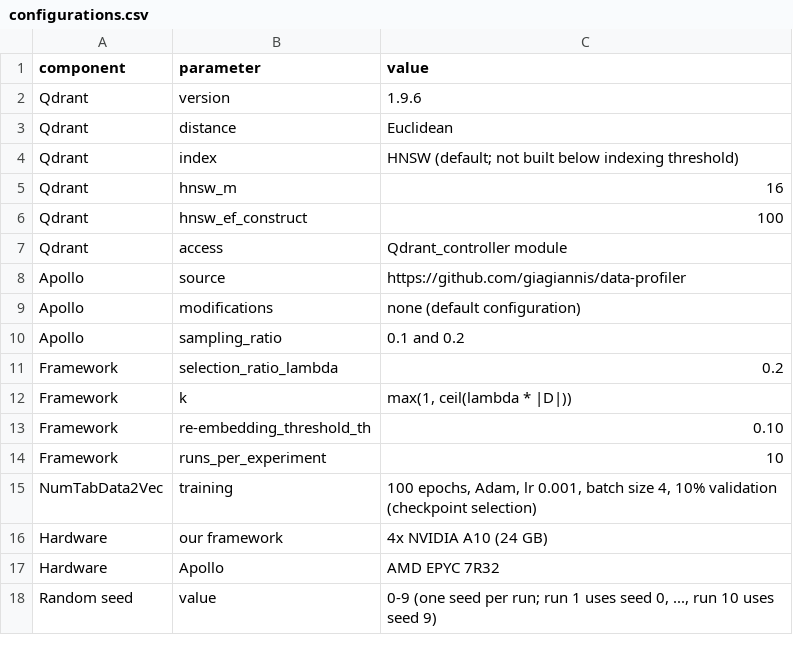
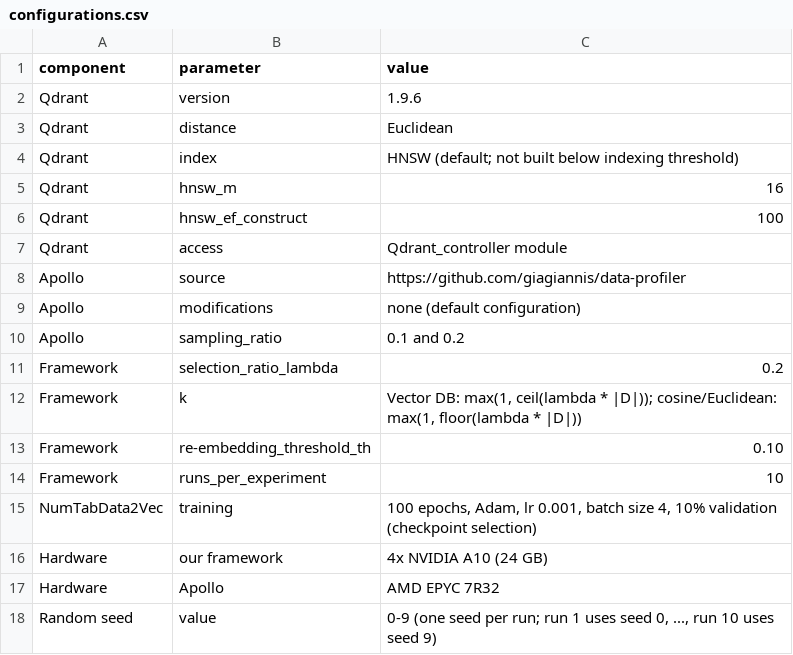
Before and after one commit to aloizo03/VEnOM-A-Vector-Embedding-Operator-Modelling-Framework-, a CSV file: results/configurations.csv, drawn as a sheet.

```diff
--- a/results/configurations.csv
+++ b/results/configurations.csv
@@ -11,3 +11,3 @@ Apollo,sampling_ratio,0.1 and 0.2
 Framework,selection_ratio_lambda,0.2
-Framework,k,"max(1, ceil(lambda * |D|))"
+Framework,k,"Vector DB: max(1, ceil(lambda * |D|)); cosine/Euclidean: max(1, floor(lambda * |D|))"
 Framework,re-embedding_threshold_th,0.10
```
Also changed, not shown: 3 other files.
